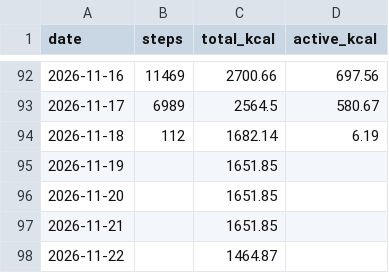
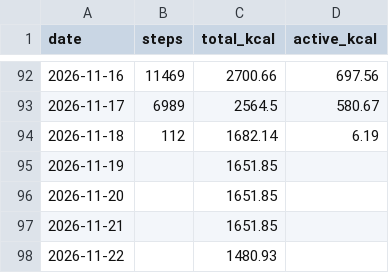
Before and after one commit to recr0ns/sphere-data, a CSV file: csv/activity.csv, drawn as a sheet; only a part is shown, gaps mark what is left out.

Commit message:
sync: fitbit 2026-11-22 21:31

```diff
--- a/csv/activity.csv
+++ b/csv/activity.csv
@@ -97,2 +97,2 @@ date,steps,total_kcal,active_kcal
 2026-11-21,,1651.85,
-2026-11-22,,1464.87,
+2026-11-22,,1480.93,
```
